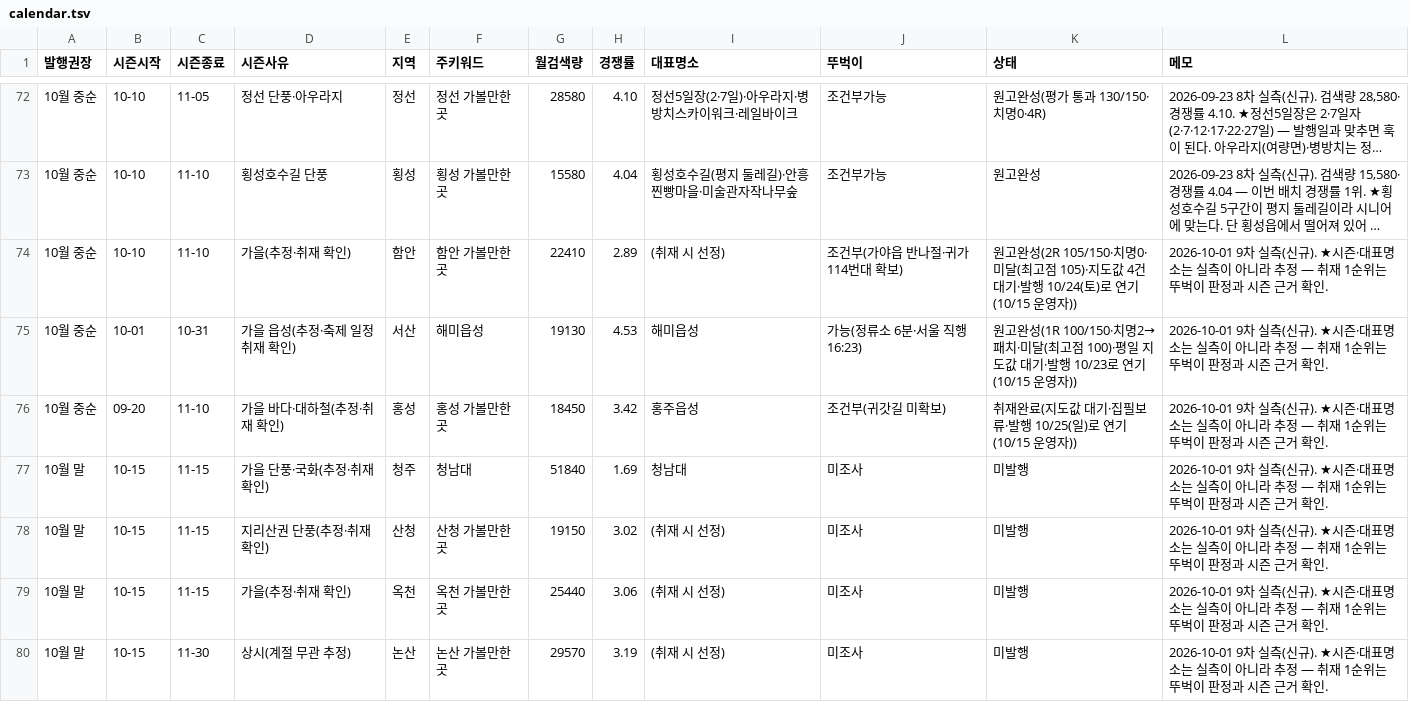
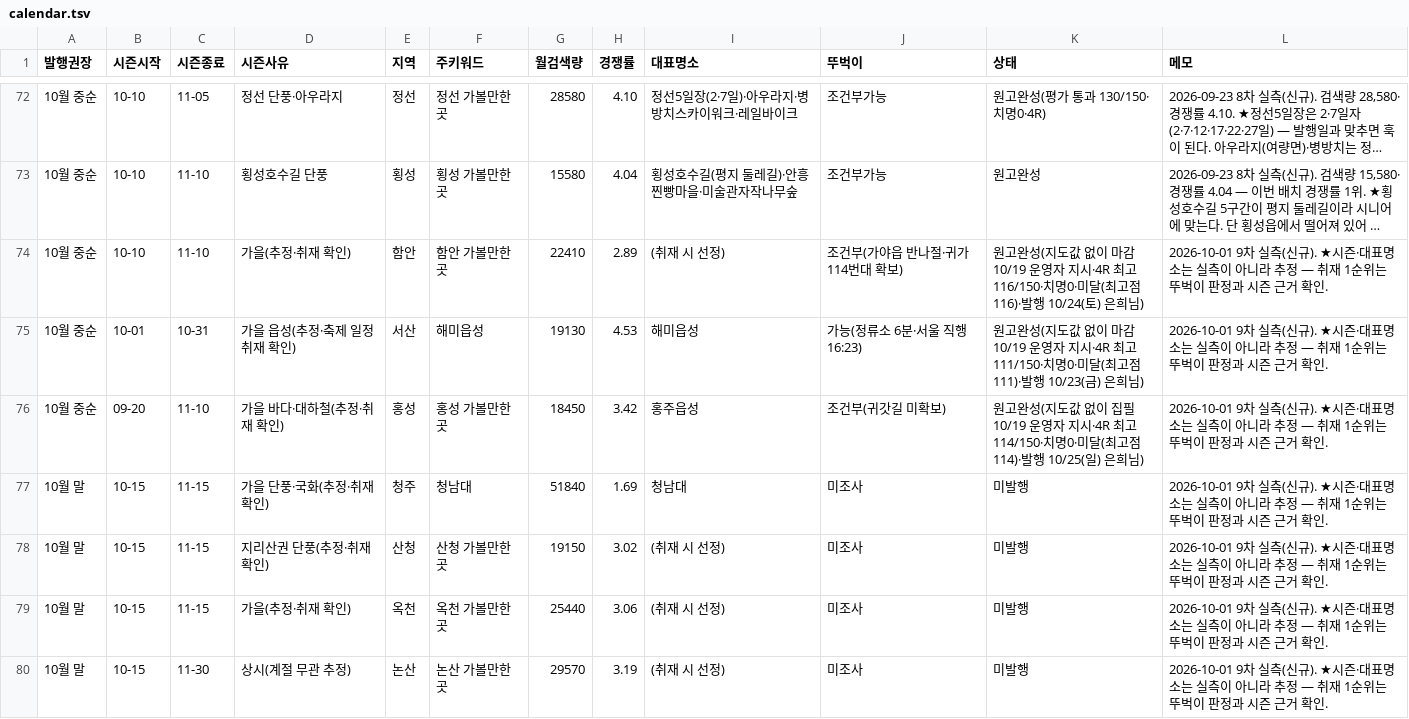
Before and after one commit to e8393111-cloud/blogspot, a TSV file: .claude/travel-calendar/calendar.tsv, drawn as a sheet; only a part is shown, gaps mark what is left out; long unchanged cells end in …; the diff names each change by its address in the sheet, - before the commit and + after, or states it on an @@ line.

```diff
--- a/.claude/travel-calendar/calendar.tsv
+++ b/.claude/travel-calendar/calendar.tsv
-K74 (상태): 원고완성(2R 105/150·치명0·미달(최고점 105)·지도값 4건 대기·발행 10/24(토)로 연기(10/15 운영자))
+K74 (상태): 원고완성(지도값 없이 마감 10/19 운영자 지시·4R 최고 116/150·치명0·미달(최고점 116)·발행 10/24(토) 은희님)
-K75 (상태): 원고완성(1R 100/150·치명2→패치·미달(최고점 100)·평일 지도값 대기·발행 10/23로 연기(10/15 운영자))
+K75 (상태): 원고완성(지도값 없이 마감 10/19 운영자 지시·4R 최고 111/150·치명0·미달(최고점 111)·발행 10/23(금) 은희님)
-K76 (상태): 취재완료(지도값 대기·집필보류·발행 10/25(일)로 연기(10/15 운영자))
+K76 (상태): 원고완성(지도값 없이 집필 10/19 운영자 지시·4R 최고 114/150·치명0·미달(최고점 114)·발행 10/25(일) 은희님)
```
